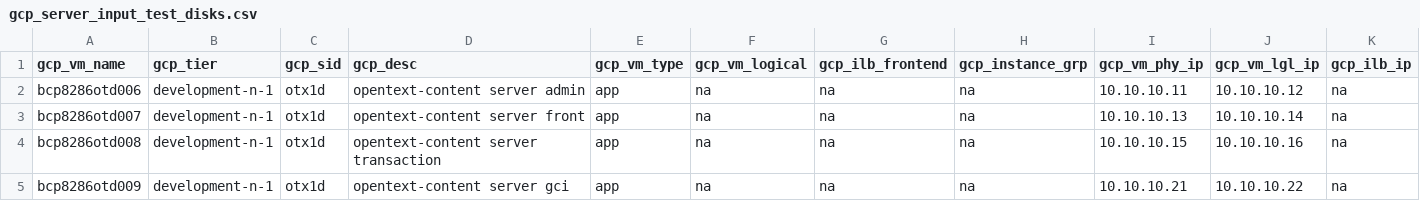
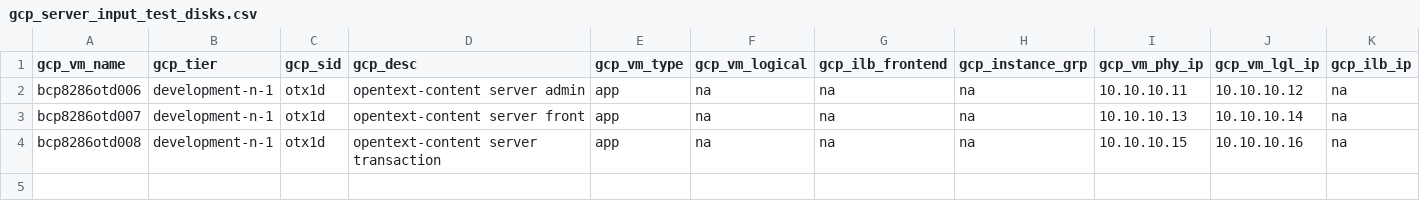
Before and after one commit to tejz1386/gcp_terraform_demo_test, a CSV file: development/gcp_server_input_test_disks.csv, drawn as a sheet; only a part is shown; rows hold the shown columns only; the diff names each change by its address in the sheet, - before the commit and + after, or states it on an @@ line.

Commit message:
deleting server

```diff
--- a/development/gcp_server_input_test_disks.csv
+++ b/development/gcp_server_input_test_disks.csv
-row 5: bcp8286otd009 | development-n-1 | otx1d | opentext-content server gci | app | na | na | na | 10.10.10.21 | 10.10.10.22 | na
```
